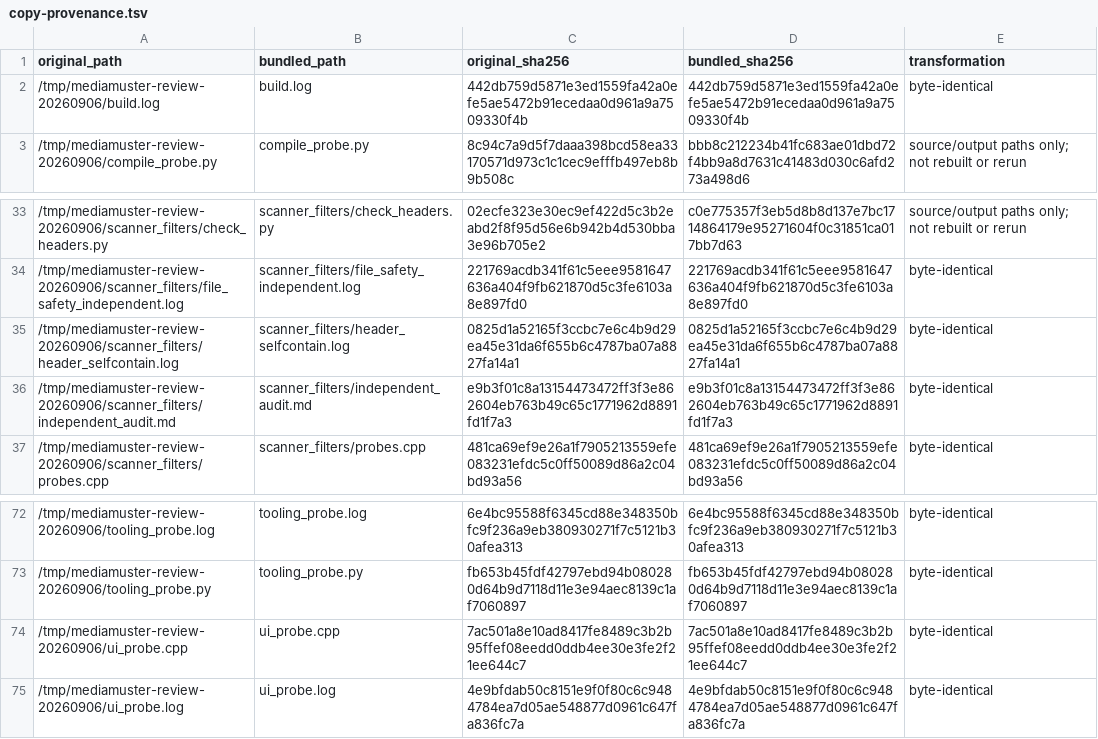
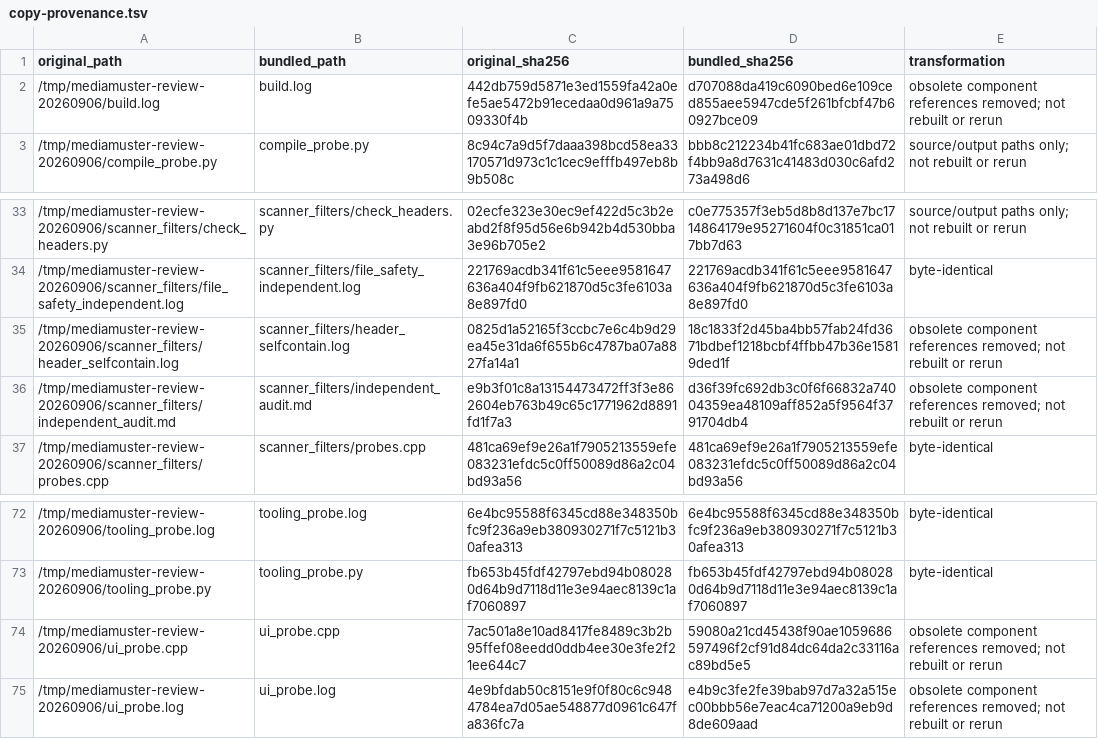
Before and after one commit to mrtymcln/MediaMuster, a TSV file: docs/reviews/2026-09-06-current-code/evidence/copy-provenance.tsv, drawn as a sheet; only a part is shown, gaps mark what is left out.

```diff
--- a/docs/reviews/2026-09-06-current-code/evidence/copy-provenance.tsv
+++ b/docs/reviews/2026-09-06-current-code/evidence/copy-provenance.tsv
@@ -1,3 +1,3 @@
 original_path	bundled_path	original_sha256	bundled_sha256	transformation
-/tmp/mediamuster-review-20260906/build.log	build.log	442db759d5871e3ed1559fa42a0efe5ae5472b91ecedaa0d961a9a7509330f4b	442db759d5871e3ed1559fa42a0efe5ae5472b91ecedaa0d961a9a7509330f4b	byte-identical
+/tmp/mediamuster-review-20260906/build.log	build.log	442db759d5871e3ed1559fa42a0efe5ae5472b91ecedaa0d961a9a7509330f4b	d707088da419c6090bed6e109ced855aee5947cde5f261bfcbf47b60927bce09	obsolete component references removed; not rebuilt or rerun
 /tmp/mediamuster-review-20260906/compile_probe.py	compile_probe.py	8c94c7a9d5f7daaa398bcd58ea33170571d973c1c1cec9efffb497eb8b9b508c	bbb8c212234b41fc683ae01dbd72f4bb9a8d7631c41483d030c6afd273a498d6	source/output paths only; not rebuilt or rerun
@@ -34,4 +34,4 @@ original_path	bundled_path	original_sha256	bundled_sha256	transformation
 /tmp/mediamuster-review-20260906/scanner_filters/file_safety_independent.log	scanner_filters/file_safety_independent.log	221769acdb341f61c5eee9581647636a404f9fb621870d5c3fe6103a8e897fd0	221769acdb341f61c5eee9581647636a404f9fb621870d5c3fe6103a8e897fd0	byte-identical
-/tmp/mediamuster-review-20260906/scanner_filters/header_selfcontain.log	scanner_filters/header_selfcontain.log	0825d1a52165f3ccbc7e6c4b9d29ea45e31da6f655b6c4787ba07a8827fa14a1	0825d1a52165f3ccbc7e6c4b9d29ea45e31da6f655b6c4787ba07a8827fa14a1	byte-identical
-/tmp/mediamuster-review-20260906/scanner_filters/independent_audit.md	scanner_filters/independent_audit.md	e9b3f01c8a13154473472ff3f3e862604eb763b49c65c1771962d8891fd1f7a3	e9b3f01c8a13154473472ff3f3e862604eb763b49c65c1771962d8891fd1f7a3	byte-identical
+/tmp/mediamuster-review-20260906/scanner_filters/header_selfcontain.log	scanner_filters/header_selfcontain.log	0825d1a52165f3ccbc7e6c4b9d29ea45e31da6f655b6c4787ba07a8827fa14a1	18c1833f2d45ba4bb57fab24fd3671bdbef1218bcbf4ffbb47b36e15819ded1f	obsolete component references removed; not rebuilt or rerun
+/tmp/mediamuster-review-20260906/scanner_filters/independent_audit.md	scanner_filters/independent_audit.md	e9b3f01c8a13154473472ff3f3e862604eb763b49c65c1771962d8891fd1f7a3	d36f39fc692db3c0f6f66832a74004359ea48109aff852a5f9564f3791704db4	obsolete component references removed; not rebuilt or rerun
 /tmp/mediamuster-review-20260906/scanner_filters/probes.cpp	scanner_filters/probes.cpp	481ca69ef9e26a1f7905213559efe083231efdc5c0ff50089d86a2c04bd93a56	481ca69ef9e26a1f7905213559efe083231efdc5c0ff50089d86a2c04bd93a56	byte-identical
@@ -73,3 +73,3 @@ original_path	bundled_path	original_sha256	bundled_sha256	transformation
 /tmp/mediamuster-review-20260906/tooling_probe.py	tooling_probe.py	fb653b45fdf42797ebd94b080280d64b9d7118d11e3e94aec8139c1af7060897	fb653b45fdf42797ebd94b080280d64b9d7118d11e3e94aec8139c1af7060897	byte-identical
-/tmp/mediamuster-review-20260906/ui_probe.cpp	ui_probe.cpp	7ac501a8e10ad8417fe8489c3b2b95ffef08eedd0ddb4ee30e3fe2f21ee644c7	7ac501a8e10ad8417fe8489c3b2b95ffef08eedd0ddb4ee30e3fe2f21ee644c7	byte-identical
-/tmp/mediamuster-review-20260906/ui_probe.log	ui_probe.log	4e9bfdab50c8151e9f0f80c6c9484784ea7d05ae548877d0961c647fa836fc7a	4e9bfdab50c8151e9f0f80c6c9484784ea7d05ae548877d0961c647fa836fc7a	byte-identical
+/tmp/mediamuster-review-20260906/ui_probe.cpp	ui_probe.cpp	7ac501a8e10ad8417fe8489c3b2b95ffef08eedd0ddb4ee30e3fe2f21ee644c7	59080a21cd45438f90ae1059686597496f2cf91d84dc64da2c33116ac89bd5e5	obsolete component references removed; not rebuilt or rerun
+/tmp/mediamuster-review-20260906/ui_probe.log	ui_probe.log	4e9bfdab50c8151e9f0f80c6c9484784ea7d05ae548877d0961c647fa836fc7a	e4b9c3fe2fe39bab97d7a32a515ec00bbb56e7eac4ca71200a9eb9d8de609aad	obsolete component references removed; not rebuilt or rerun
```
Also changed, not shown: docs/reviews/2026-09-06-current-code/evidence/source-manifest.tsv, docs/reviews/2026-09-22-current-code/evidence/source-manifest.tsv, 39 other files.
